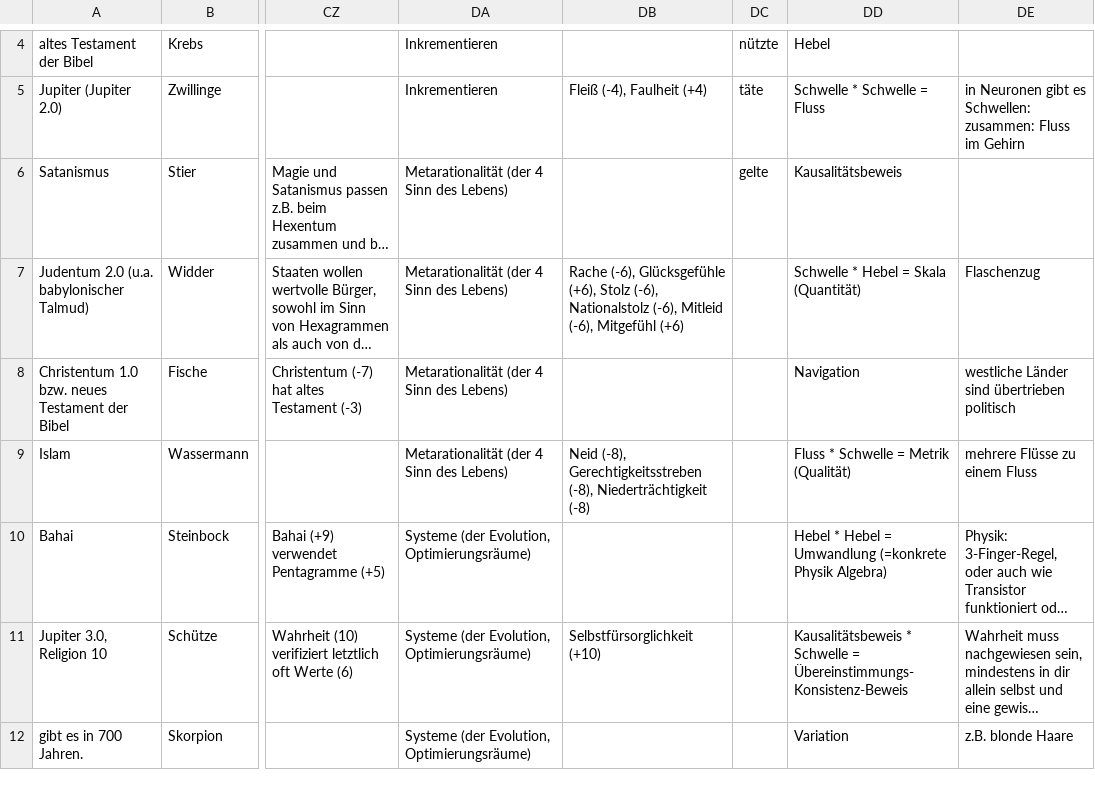
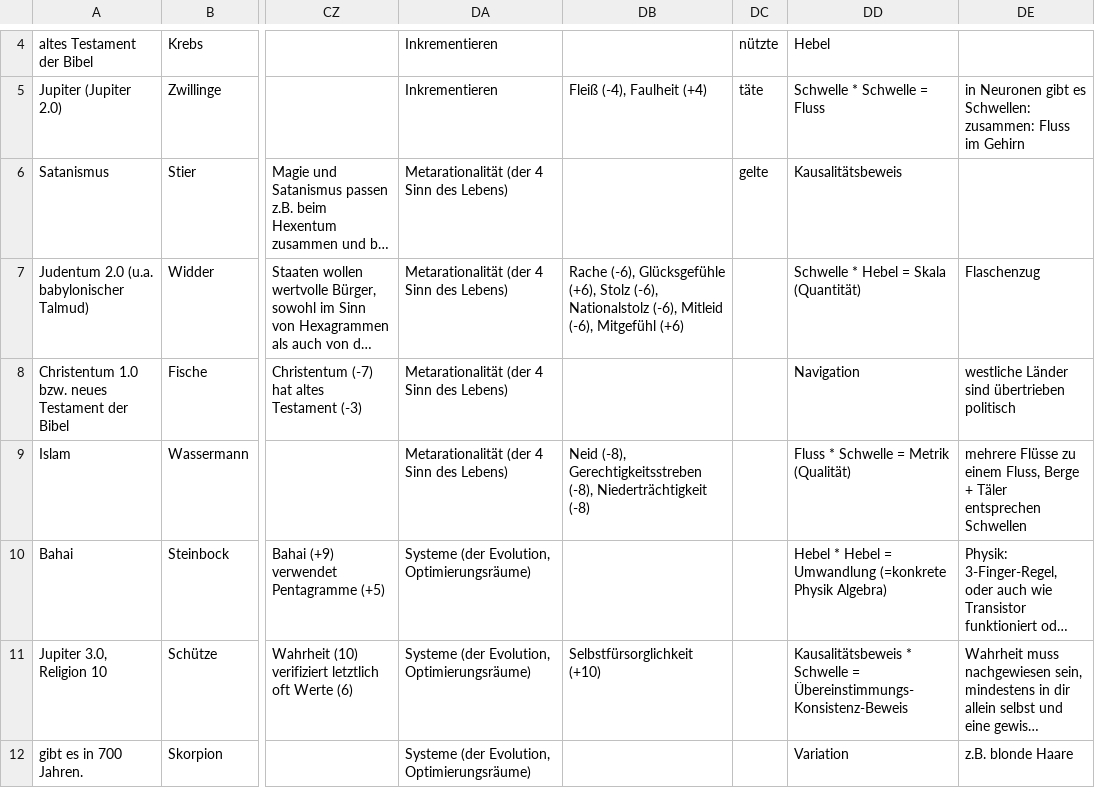
Before and after one commit to githubuser2000/reta-23-07-20, a CSV file: religion.csv, drawn as a sheet; only a part is shown, gaps mark what is left out; long unchanged cells end in …; the diff names each change by its address in the sheet, - before the commit and + after, or states it on an @@ line.

Commit message:
reli csv züchtung wesen weiteres

```diff
--- a/religion.csv
+++ b/religion.csv
-DE9: …zu einem Fluss
+DE9: …zu einem Fluss, Berge + Täler entsprechen Schwellen
```
